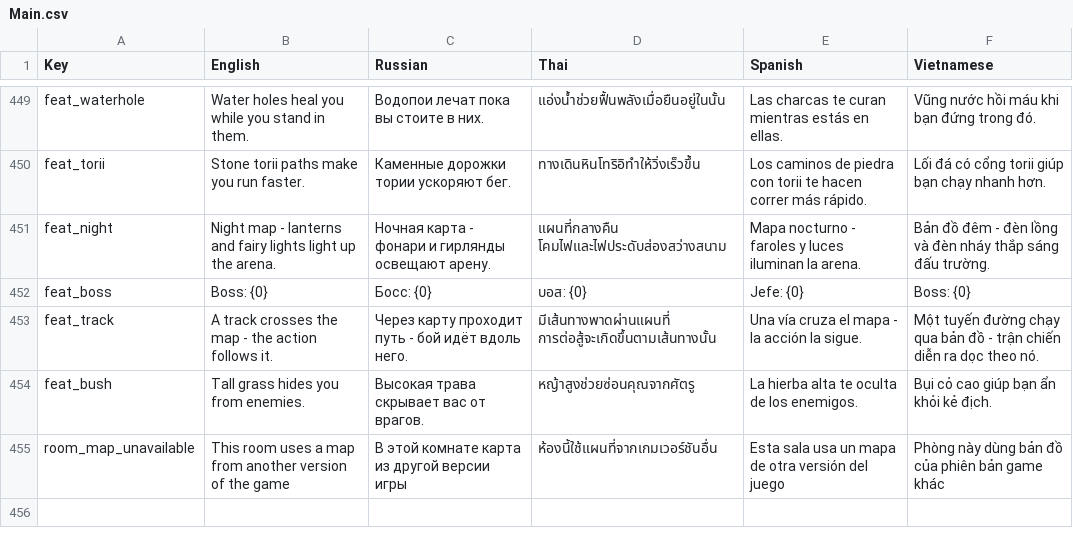
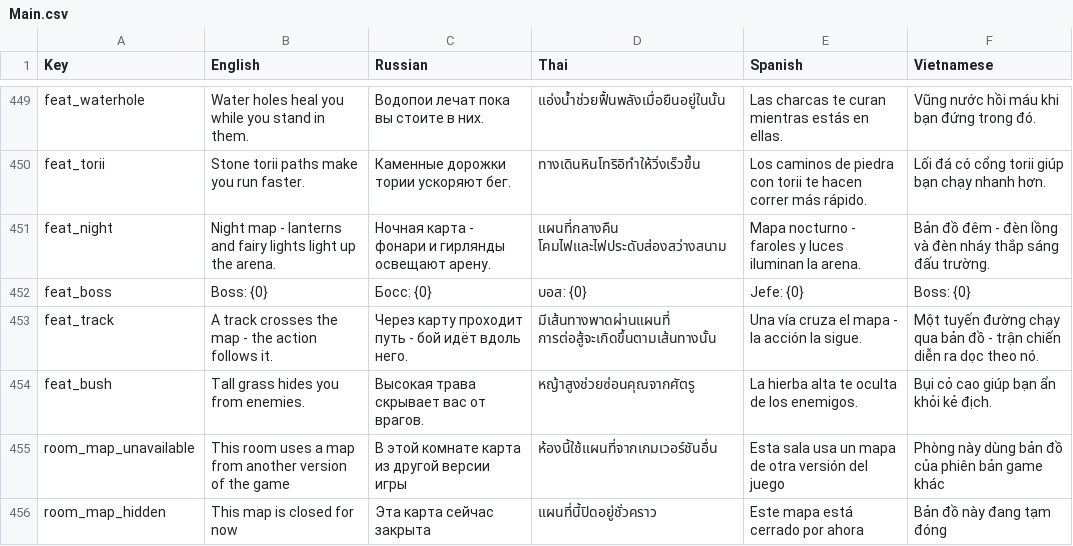
Before and after one commit to DangDinhTho/Brawl-Fortress, a CSV file: Assets/SimpleLocalization/Resources/Localization/Main.csv, drawn as a sheet; only a part is shown, gaps mark what is left out.

```diff
--- a/Assets/SimpleLocalization/Resources/Localization/Main.csv
+++ b/Assets/SimpleLocalization/Resources/Localization/Main.csv
@@ -460 +460,2 @@ feat_bush,Tall grass hides you from enemies.,Высокая трава скры
 room_map_unavailable,This room uses a map from another version of the game,В этой комнате карта из другой версии игры,ห้องนี้ใช้แผนที่จากเกมเวอร์ชันอื่น,Esta sala usa un mapa de otra versión del juego,Phòng này dùng bản đồ của phiên bản game khác
+room_map_hidden,This map is closed for now,Эта карта сейчас закрыта,แผนที่นี้ปิดอยู่ชั่วคราว,Este mapa está cerrado por ahora,Bản đồ này đang tạm đóng
```
Also changed, not shown: 9 other files.
